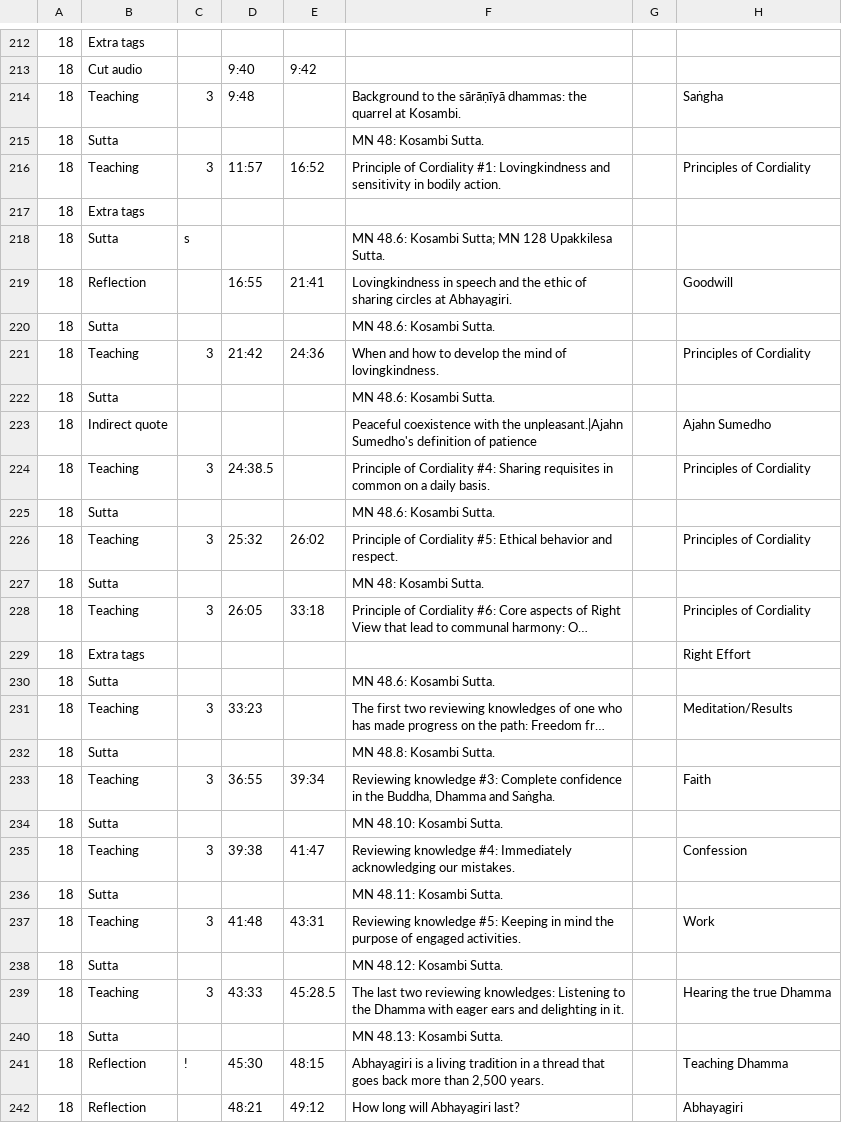
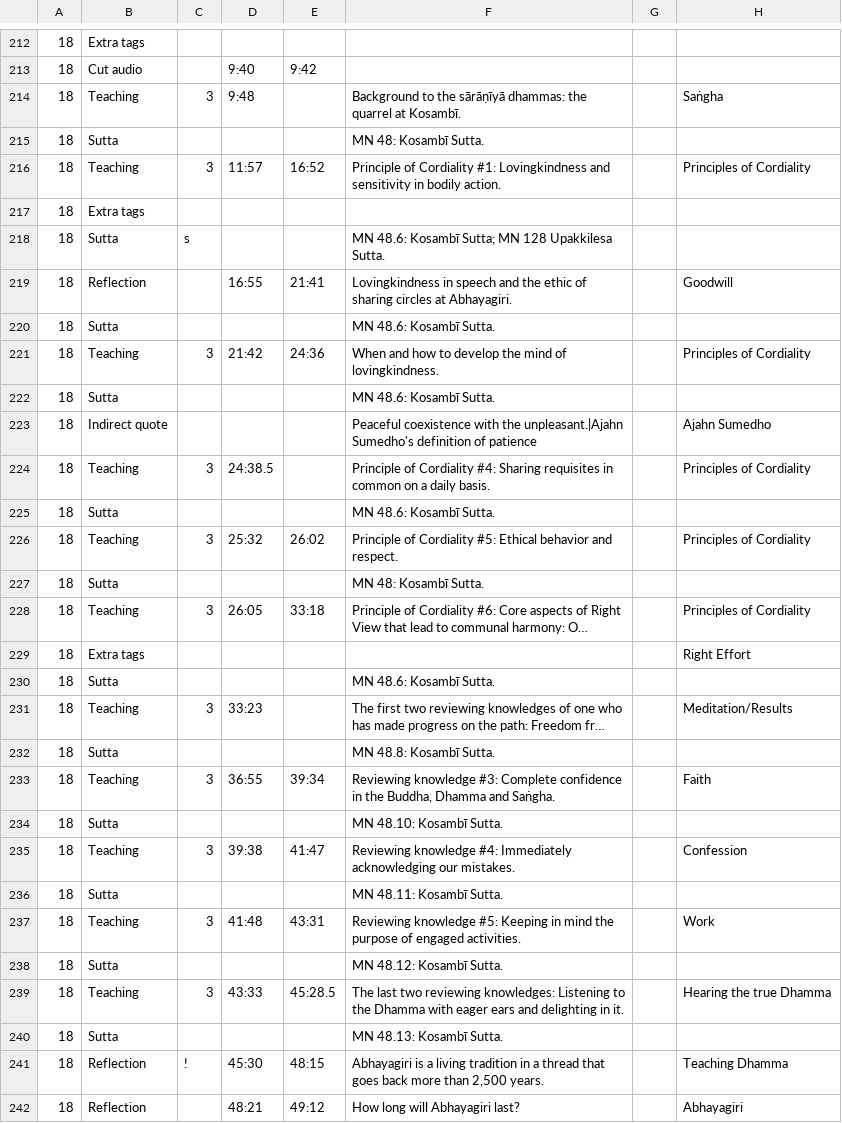
Before and after one commit to Kaccana-Bhikkhu/qs-archive, a CSV file: csv/Anniversary2021.csv, drawn as a sheet; only a part is shown, gaps mark what is left out; long unchanged cells end in …; the diff covers the shown part only; the diff names each change by its address in the sheet, - before the commit and + after, or states it on an @@ line.

```diff
--- a/csv/Anniversary2021.csv
+++ b/csv/Anniversary2021.csv
-F214: …quarrel at Kosambi.
+F214: …quarrel at Kosambī.
-F215: MN 48: Kosambi Sutta.
+F215: MN 48: Kosambī Sutta.
-F218: MN 48.6: Kosambi Sutta; MN…
+F218: MN 48.6: Kosambī Sutta; MN…
-F220: MN 48.6: Kosambi Sutta.
+F220: MN 48.6: Kosambī Sutta.
-F222: MN 48.6: Kosambi Sutta.
+F222: MN 48.6: Kosambī Sutta.
-F225: MN 48.6: Kosambi Sutta.
+F225: MN 48.6: Kosambī Sutta.
-F227: MN 48: Kosambi Sutta.
+F227: MN 48: Kosambī Sutta.
-F230: MN 48.6: Kosambi Sutta.
+F230: MN 48.6: Kosambī Sutta.
-F232: MN 48.8: Kosambi Sutta.
+F232: MN 48.8: Kosambī Sutta.
-F234: MN 48.10: Kosambi Sutta.
+F234: MN 48.10: Kosambī Sutta.
-F236: MN 48.11: Kosambi Sutta.
+F236: MN 48.11: Kosambī Sutta.
-F238: MN 48.12: Kosambi Sutta.
+F238: MN 48.12: Kosambī Sutta.
-F240: MN 48.13: Kosambi Sutta.
+F240: MN 48.13: Kosambī Sutta.
```
Also changed, not shown: 1 edited cell elsewhere in this file, csv/Summary.csv, csv/TextSections.csv, 9 other files.
